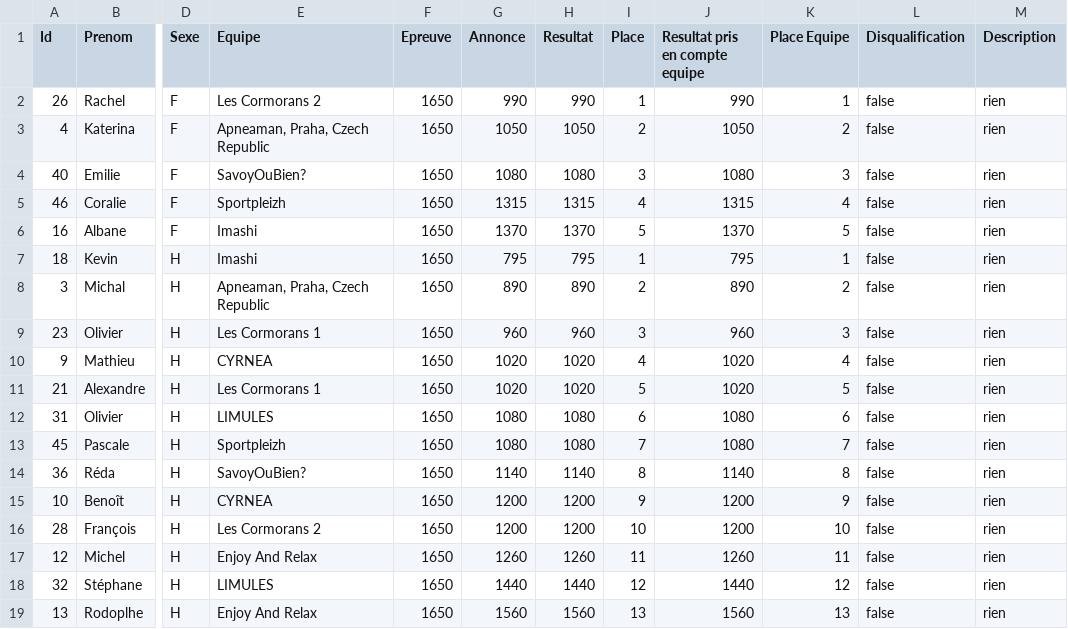
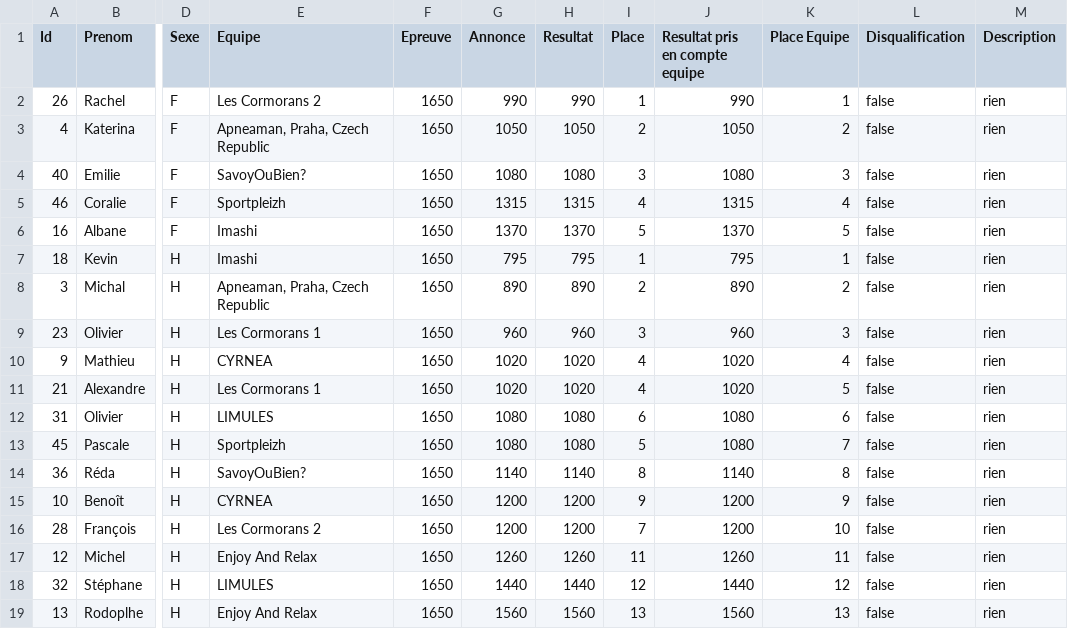
Before and after one commit to neokama/OpenApneeLyon, a CSV file: bin/export/Classement-1650.csv, drawn as a sheet; only a part is shown, gaps mark what is left out; the diff names each change by its address in the sheet, - before the commit and + after, or states it on an @@ line.

```diff
--- a/bin/export/Classement-1650.csv
+++ b/bin/export/Classement-1650.csv
-I11 (Place): 5
+I11 (Place): 4
-I13 (Place): 7
+I13 (Place): 5
-I16 (Place): 10
+I16 (Place): 7
```
Also changed, not shown: bin/export/Classement-Equipe.csv, bin/export/Classement-dnf.csv, 5 other files.
